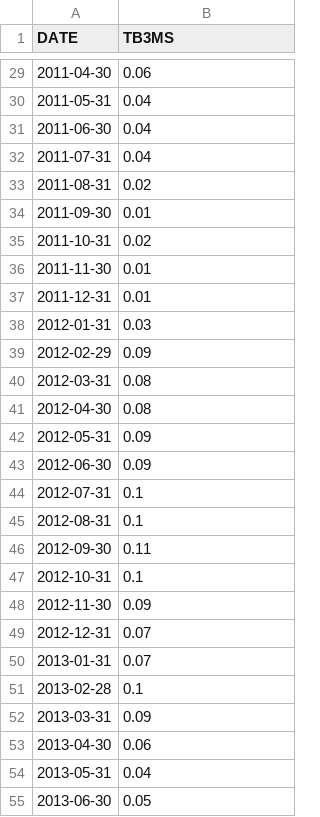
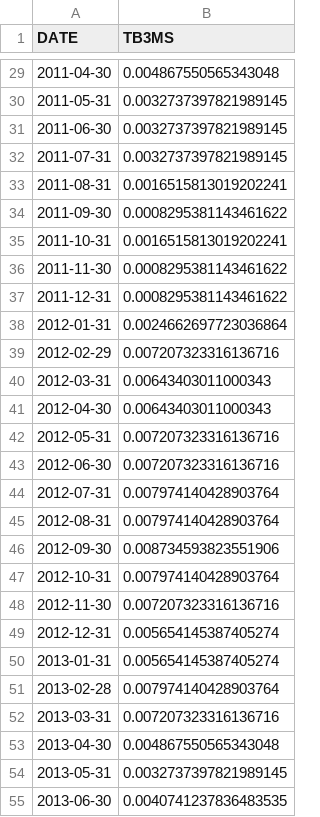
Before and after one commit to avikg1/MaroonCapProject, a CSV file: clean/cleaned_three_month_rate.csv, drawn as a sheet; only a part is shown, gaps mark what is left out; the diff covers the shown part only.

```diff
--- a/clean/cleaned_three_month_rate.csv
+++ b/clean/cleaned_three_month_rate.csv
@@ -29,27 +29,27 @@ DATE,TB3MS
-2011-04-30,0.06
-2011-05-31,0.04
-2011-06-30,0.04
-2011-07-31,0.04
-2011-08-31,0.02
-2011-09-30,0.01
-2011-10-31,0.02
-2011-11-30,0.01
-2011-12-31,0.01
-2012-01-31,0.03
-2012-02-29,0.09
-2012-03-31,0.08
-2012-04-30,0.08
-2012-05-31,0.09
-2012-06-30,0.09
-2012-07-31,0.1
-2012-08-31,0.1
-2012-09-30,0.11
-2012-10-31,0.1
-2012-11-30,0.09
-2012-12-31,0.07
-2013-01-31,0.07
-2013-02-28,0.1
-2013-03-31,0.09
-2013-04-30,0.06
-2013-05-31,0.04
-2013-06-30,0.05
+2011-04-30,0.004867550565343048
+2011-05-31,0.0032737397821989145
+2011-06-30,0.0032737397821989145
+2011-07-31,0.0032737397821989145
+2011-08-31,0.0016515813019202241
+2011-09-30,0.0008295381143461622
+2011-10-31,0.0016515813019202241
+2011-11-30,0.0008295381143461622
+2011-12-31,0.0008295381143461622
+2012-01-31,0.0024662697723036864
+2012-02-29,0.007207323316136716
+2012-03-31,0.00643403011000343
+2012-04-30,0.00643403011000343
+2012-05-31,0.007207323316136716
+2012-06-30,0.007207323316136716
+2012-07-31,0.007974140428903764
+2012-08-31,0.007974140428903764
+2012-09-30,0.008734593823551906
+2012-10-31,0.007974140428903764
+2012-11-30,0.007207323316136716
+2012-12-31,0.005654145387405274
+2013-01-31,0.005654145387405274
+2013-02-28,0.007974140428903764
+2013-03-31,0.007207323316136716
+2013-04-30,0.004867550565343048
+2013-05-31,0.0032737397821989145
+2013-06-30,0.0040741237836483535
```
Also changed, not shown: 153 edited cells elsewhere in this file, clean/cleaned_ten_year_rate.csv, 5 other files.
